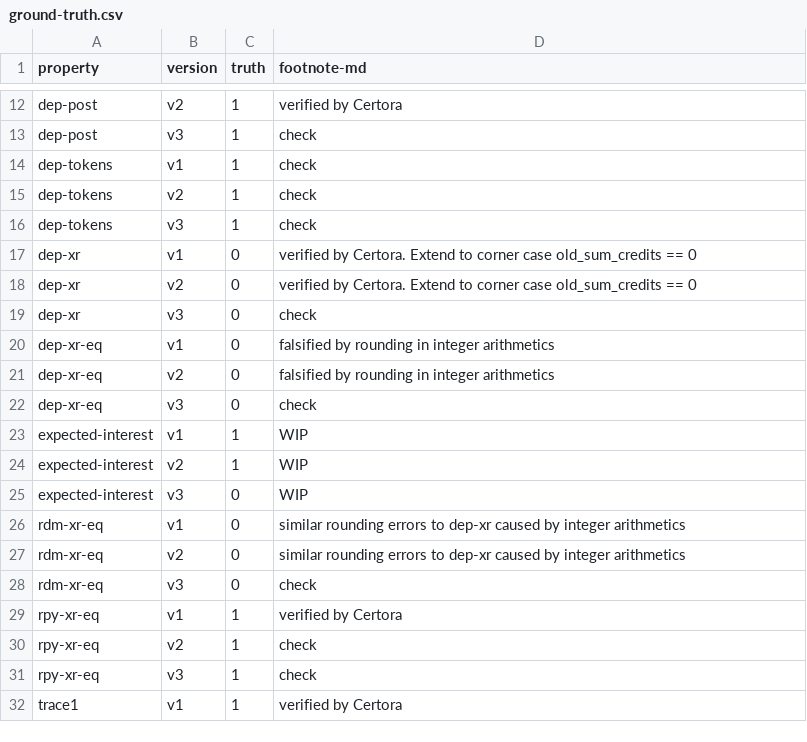
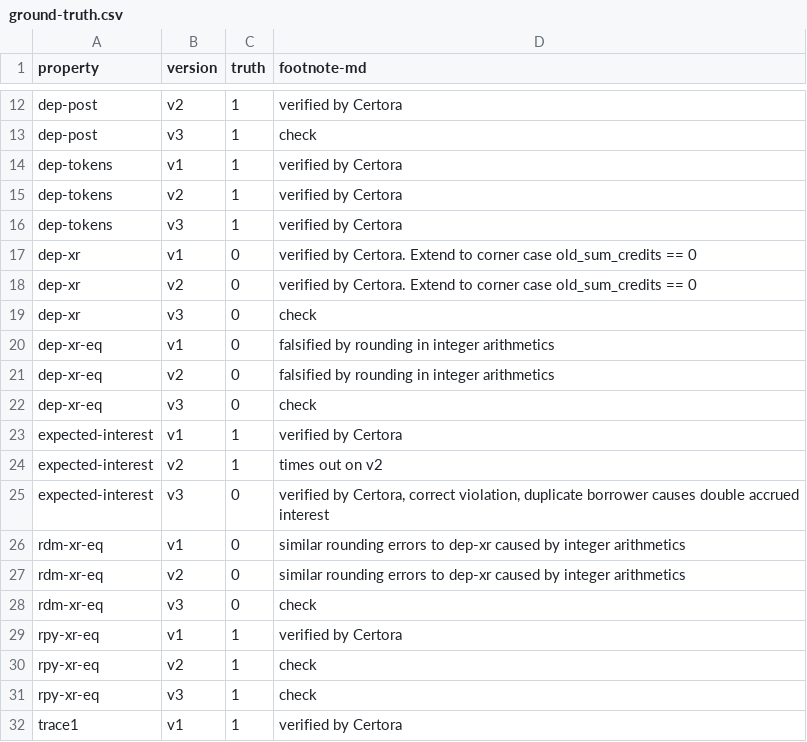
Before and after one commit to fiaravia/contracts-verification-benchmark, a CSV file: contracts/lending-protocol/ground-truth.csv, drawn as a sheet; only a part is shown, gaps mark what is left out.

```diff
--- a/contracts/lending-protocol/ground-truth.csv
+++ b/contracts/lending-protocol/ground-truth.csv
@@ -13,5 +13,5 @@ dep-post,v2,1,"verified by Certora"
 dep-post,v3,1,"check"
-dep-tokens,v1,1,"check"
-dep-tokens,v2,1,"check"
-dep-tokens,v3,1,"check"
+dep-tokens,v1,1,"verified by Certora"
+dep-tokens,v2,1,"verified by Certora"
+dep-tokens,v3,1,"verified by Certora"
 dep-xr,v1,0,"verified by Certora. Extend to corner case old_sum_credits == 0"
@@ -22,5 +22,5 @@ dep-xr-eq,v2,0,"falsified by rounding in integer arithmetics"
 dep-xr-eq,v3,0,"check"
-expected-interest,v1,1,"WIP"
-expected-interest,v2,1,"WIP"
-expected-interest,v3,0,"WIP"
+expected-interest,v1,1,"verified by Certora"
+expected-interest,v2,1,"times out on v2"
+expected-interest,v3,0,"verified by Certora, correct violation, duplicate borrower causes double accrued interest"
 rdm-xr-eq,v1,0,"similar rounding errors to dep-xr caused by integer arithmetics"
```
Also changed, not shown: contracts/lending-protocol/certora.csv, contracts/lending-protocol/certora/out.csv, 5 other files.
